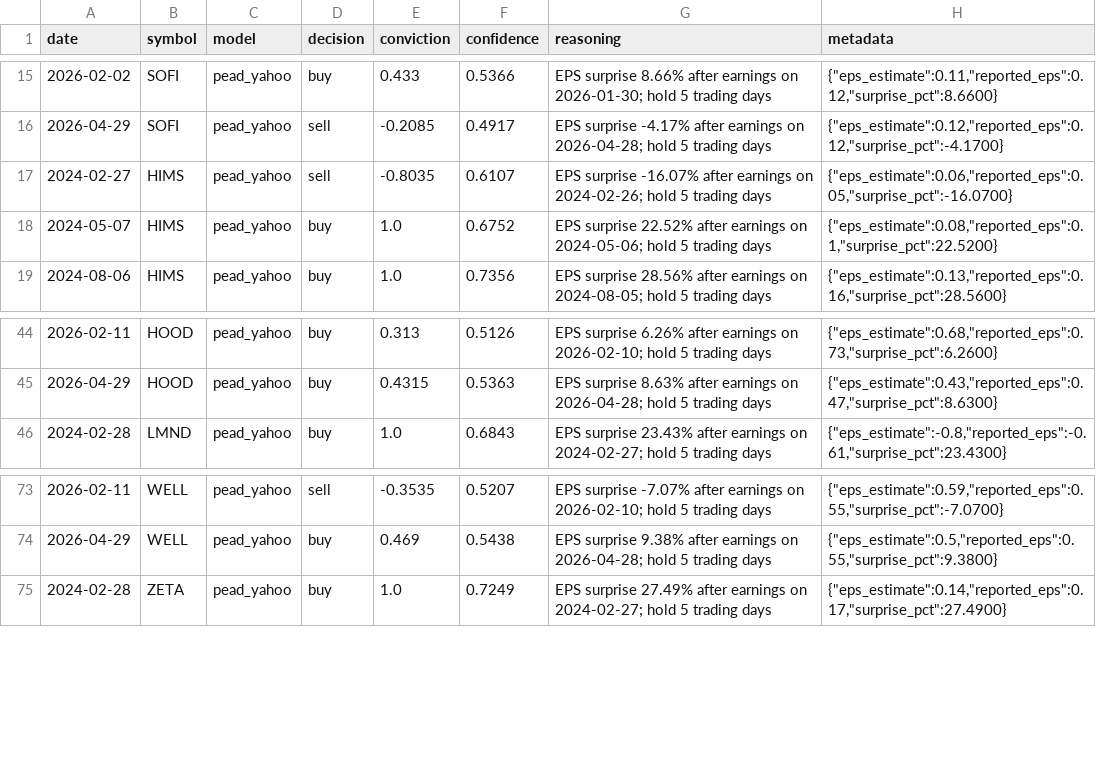
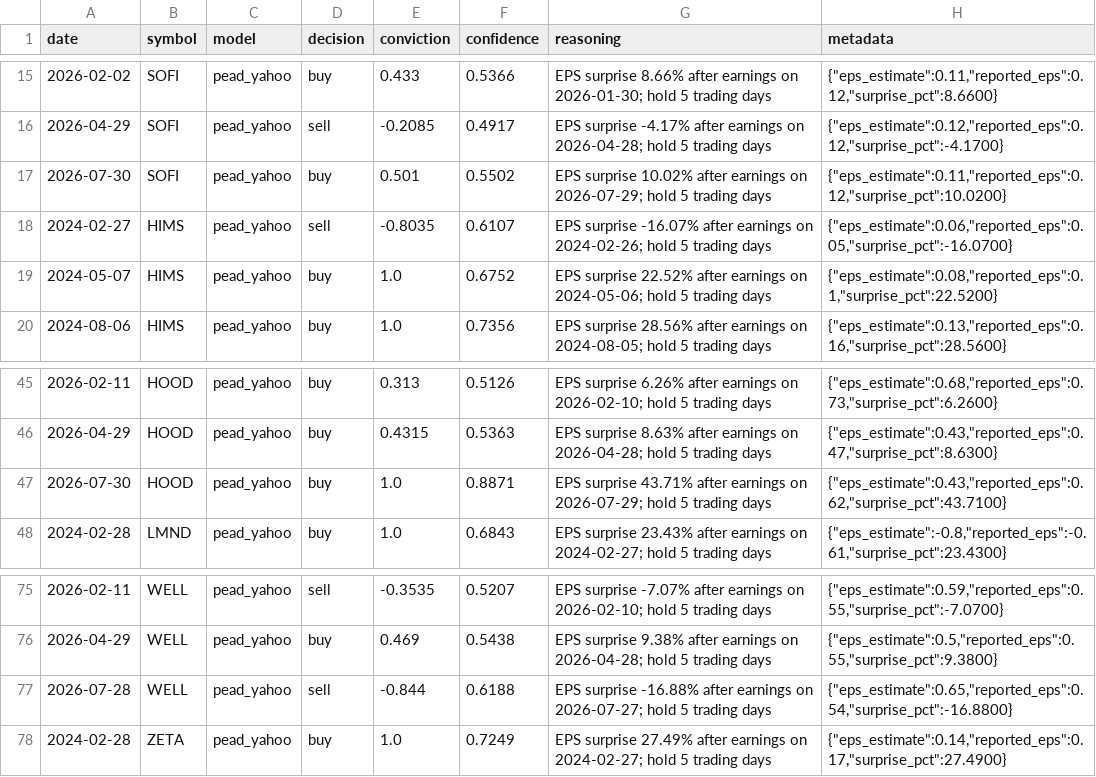
Before and after one commit to circuitstudioai/finance-test-harness, a CSV file: results/signals/pead_yahoo_signals.csv, drawn as a sheet; only a part is shown, gaps mark what is left out; the diff names each change by its address in the sheet, - before the commit and + after, or states it on an @@ line.

```diff
--- a/results/signals/pead_yahoo_signals.csv
+++ b/results/signals/pead_yahoo_signals.csv
+row 17: 2026-07-30 | SOFI | pead_yahoo | buy | 0.501 | 0.5502 | EPS surprise 10.02% after earnings on 2026-07-29; hold 5 trading days | {"eps_estimate":0.11,"reported_eps":0.12,"surprise_pct":10.0200}
+row 47: 2026-07-30 | HOOD | pead_yahoo | buy | 1.0 | 0.8871 | EPS surprise 43.71% after earnings on 2026-07-29; hold 5 trading days | {"eps_estimate":0.43,"reported_eps":0.62,"surprise_pct":43.7100}
+row 77: 2026-07-28 | WELL | pead_yahoo | sell | -0.844 | 0.6188 | EPS surprise -16.88% after earnings on 2026-07-27; hold 5 trading days | {"eps_estimate":0.65,"reported_eps":0.54,"surprise_pct":-16.8800}
```
Also changed, not shown: results/latest_equity.csv, results/latest_metrics.csv, 4 other files.
